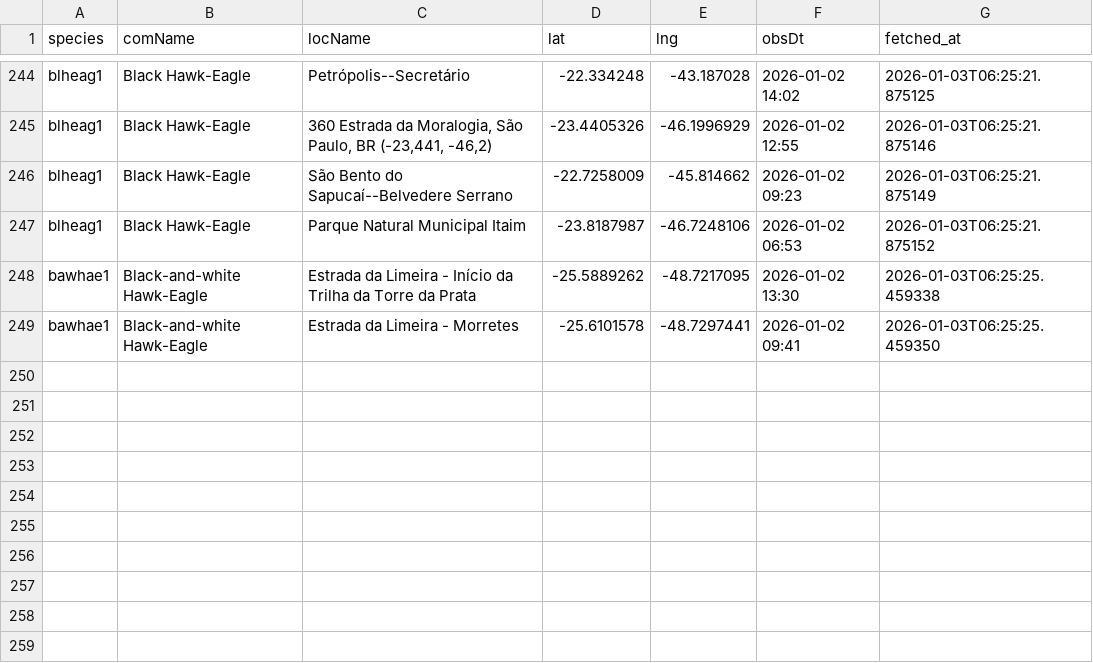
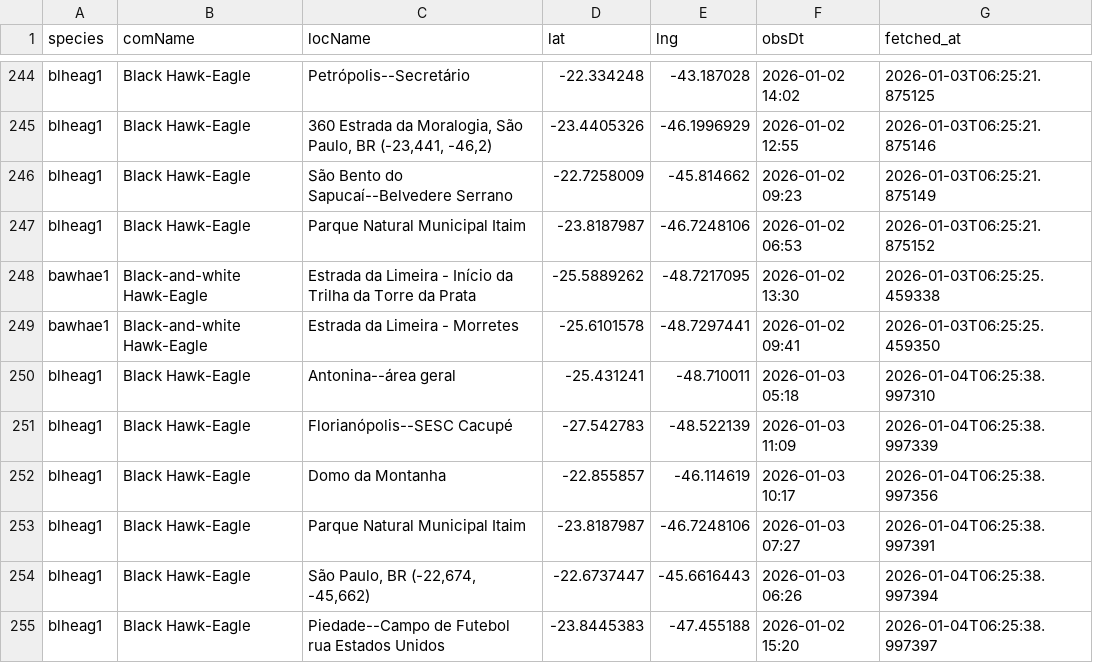
Before and after one commit to LucasEmerickTorrezani/ebird-aguias-de-penacho-dashboard, a CSV file: data/observations.csv, drawn as a sheet; only a part is shown, gaps mark what is left out.

```diff
--- a/data/observations.csv
+++ b/data/observations.csv
@@ -249 +249,7 @@ bawhae1,Black-and-white Hawk-Eagle,Estrada da Limeira - Início da Trilha da Tor
 bawhae1,Black-and-white Hawk-Eagle,Estrada da Limeira - Morretes,-25.6101578,-48.7297441,2026-01-02 09:41,2026-01-03T06:25:25.459350
+blheag1,Black Hawk-Eagle,Antonina--área geral,-25.431241,-48.710011,2026-01-03 05:18,2026-01-04T06:25:38.997310
+blheag1,Black Hawk-Eagle,Florianópolis--SESC Cacupé,-27.542783,-48.522139,2026-01-03 11:09,2026-01-04T06:25:38.997339
+blheag1,Black Hawk-Eagle,Domo da Montanha,-22.855857,-46.114619,2026-01-03 10:17,2026-01-04T06:25:38.997356
+blheag1,Black Hawk-Eagle,Parque Natural Municipal Itaim,-23.8187987,-46.7248106,2026-01-03 07:27,2026-01-04T06:25:38.997391
+blheag1,Black Hawk-Eagle,"São Paulo, BR (-22,674, -45,662)",-22.6737447,-45.6616443,2026-01-03 06:26,2026-01-04T06:25:38.997394
+blheag1,Black Hawk-Eagle,Piedade--Campo de Futebol rua Estados Unidos,-23.8445383,-47.455188,2026-01-02 15:20,2026-01-04T06:25:38.997397
```
